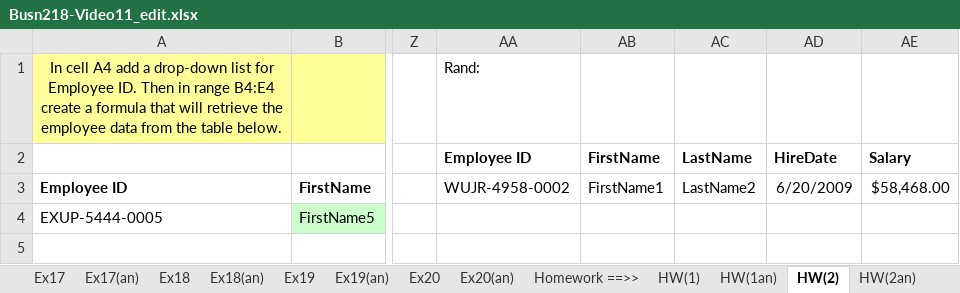
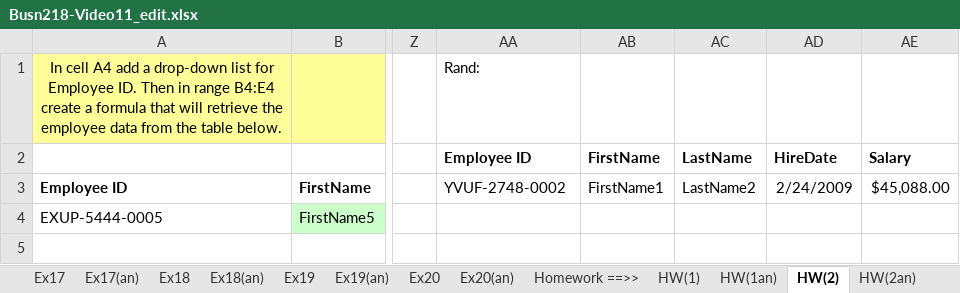
Before and after one commit to Carlene/excel-busn218, an Excel workbook: Busn218-Video11_edit.xlsx, sheet HW(2), drawn as a sheet; only a part is shown, gaps mark what is left out; values as stored, in another font and other column widths than the file's, no borders; the diff names each change by its address in the sheet, - before the commit and + after, or states it on an @@ line.

```diff
--- a/Busn218-Video11_edit.xlsx (sheet HW(2))
+++ b/Busn218-Video11_edit.xlsx (sheet HW(2))
-AA3 (Employee ID): WUJR-4958-0002
+AA3 (Employee ID): YVUF-2748-0002
-AD3 (HireDate): 6/20/2009
+AD3 (HireDate): 2/24/2009
-AE3 (Salary): $58,468.00
+AE3 (Salary): $45,088.00
```
Also changed, not shown: sheet HW(6), sheet HW(2an).
